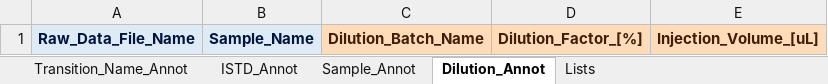
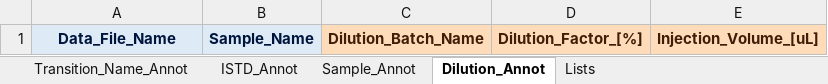
Before and after one commit to SLINGhub/MSTemplate_Creator, an Excel workbook: MSTemplate_Creator.xlsm, sheet Dilution_Annot, drawn as a sheet; values as stored, in another font and other column widths than the file's, no borders; charts and pictures not drawn; the diff names each change by its address in the sheet, - before the commit and + after, or states it on an @@ line.

Commit message:
Changed column name from "Raw_Data_File_Name" to just "Data_File_Name"

```diff
--- a/MSTemplate_Creator.xlsm (sheet Dilution_Annot)
+++ b/MSTemplate_Creator.xlsm (sheet Dilution_Annot)
-A1: Raw_Data_File_Name
+A1: Data_File_Name
```
Also changed, not shown: sheet Lists, sheet Sample_Annot, charts or pictures, 16 other files.
